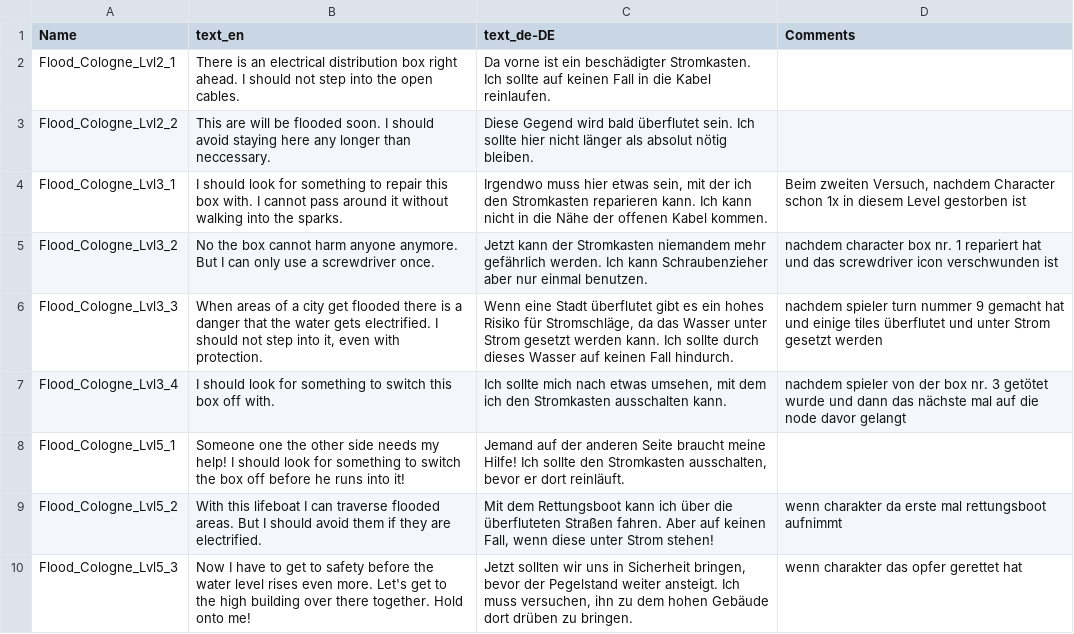
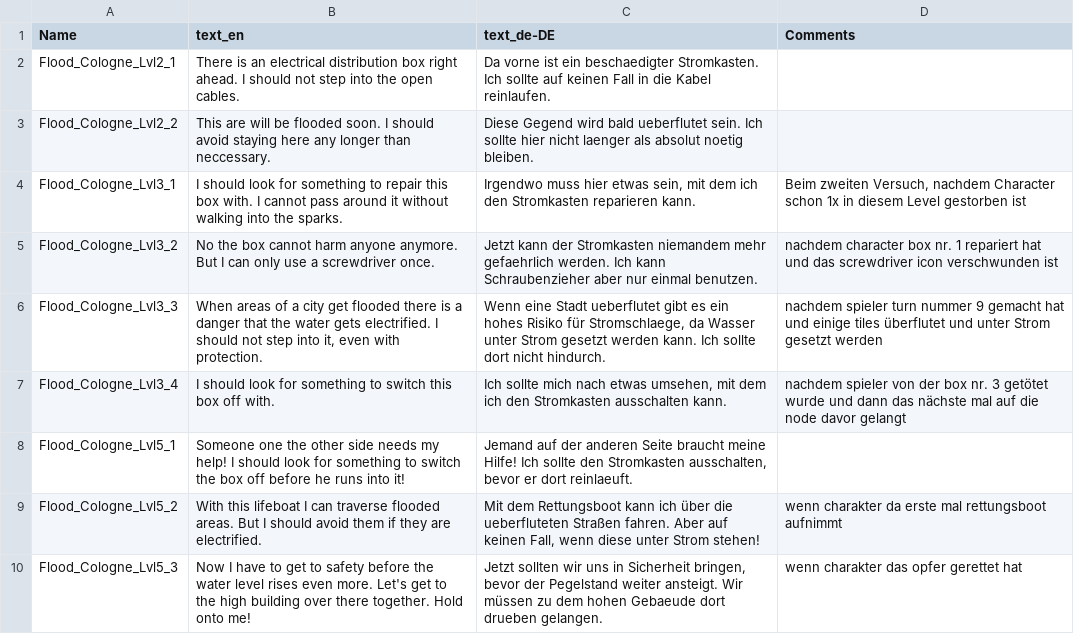
Before and after one commit to Fluxilis/ForceOfNature, a CSV file: UnrealProj/ForceOfNature/Content/Gameplay/Data/DisasterLevels/characterBlurbs.csv, drawn as a sheet.

Commit message:
-implement some character blurbs

```diff
--- a/UnrealProj/ForceOfNature/Content/Gameplay/Data/DisasterLevels/characterBlurbs.csv
+++ b/UnrealProj/ForceOfNature/Content/Gameplay/Data/DisasterLevels/characterBlurbs.csv
@@ -1,10 +1,10 @@
 Name,text_en,text_de-DE,Comments
-Flood_Cologne_Lvl2_1,There is an electrical distribution box right ahead. I should not step into the open cables. ,Da vorne ist ein beschädigter Stromkasten. Ich sollte auf keinen Fall in die Kabel reinlaufen.,
-Flood_Cologne_Lvl2_2,This are will be flooded soon. I should avoid staying here any longer than neccessary.,Diese Gegend wird bald überflutet sein. Ich sollte hier nicht länger als absolut nötig bleiben.,
-Flood_Cologne_Lvl3_1,I should look for something to repair this box with. I cannot pass around it without walking into the sparks.,"Irgendwo muss hier etwas sein, mit der ich den Stromkasten reparieren kann. Ich kann nicht in die Nähe der offenen Kabel kommen.","Beim zweiten Versuch, nachdem Character schon 1x in diesem Level gestorben ist"
-Flood_Cologne_Lvl3_2,No the box cannot harm anyone anymore. But I can only use a screwdriver once. ,Jetzt kann der Stromkasten niemandem mehr gefährlich werden. Ich kann Schraubenzieher aber nur einmal benutzen.,nachdem character box nr. 1 repariert hat und das screwdriver icon verschwunden ist
-Flood_Cologne_Lvl3_3,"When areas of a city get flooded there is a danger that the water gets electrified. I should not step into it, even with protection.","Wenn eine Stadt überflutet gibt es ein hohes Risiko für Stromschläge, da das Wasser unter Strom gesetzt werden kann. Ich sollte durch dieses Wasser auf keinen Fall hindurch.",nachdem spieler turn nummer 9 gemacht hat und einige tiles überflutet und unter Strom gesetzt werden
+Flood_Cologne_Lvl2_1,There is an electrical distribution box right ahead. I should not step into the open cables. ,Da vorne ist ein beschaedigter Stromkasten. Ich sollte auf keinen Fall in die Kabel reinlaufen.,
+Flood_Cologne_Lvl2_2,This are will be flooded soon. I should avoid staying here any longer than neccessary.,Diese Gegend wird bald ueberflutet sein. Ich sollte hier nicht laenger als absolut noetig bleiben.,
+Flood_Cologne_Lvl3_1,I should look for something to repair this box with. I cannot pass around it without walking into the sparks.,"Irgendwo muss hier etwas sein, mit dem ich den Stromkasten reparieren kann.","Beim zweiten Versuch, nachdem Character schon 1x in diesem Level gestorben ist"
+Flood_Cologne_Lvl3_2,No the box cannot harm anyone anymore. But I can only use a screwdriver once. ,Jetzt kann der Stromkasten niemandem mehr gefaehrlich werden. Ich kann Schraubenzieher aber nur einmal benutzen.,nachdem character box nr. 1 repariert hat und das screwdriver icon verschwunden ist
+Flood_Cologne_Lvl3_3,"When areas of a city get flooded there is a danger that the water gets electrified. I should not step into it, even with protection.","Wenn eine Stadt ueberflutet gibt es ein hohes Risiko für Stromschlaege, da Wasser unter Strom gesetzt werden kann. Ich sollte dort nicht hindurch.",nachdem spieler turn nummer 9 gemacht hat und einige tiles überflutet und unter Strom gesetzt werden
 Flood_Cologne_Lvl3_4,I should look for something to switch this box off with.,"Ich sollte mich nach etwas umsehen, mit dem ich den Stromkasten ausschalten kann.",nachdem spieler von der box nr. 3 getötet wurde und dann das nächste mal auf die node davor gelangt
-Flood_Cologne_Lvl5_1,Someone one the other side needs my help! I should look for something to switch the box off before he runs into it!,"Jemand auf der anderen Seite braucht meine Hilfe! Ich sollte den Stromkasten ausschalten, bevor er dort reinläuft. ",
-Flood_Cologne_Lvl5_2,With this lifeboat I can traverse flooded areas. But I should avoid them if they are electrified.,"Mit dem Rettungsboot kann ich über die überfluteten Straßen fahren. Aber auf keinen Fall, wenn diese unter Strom stehen!",wenn charakter da erste mal rettungsboot aufnimmt
-Flood_Cologne_Lvl5_3,Now I have to get to safety before the water level rises even more. Let's get to the high building over there together. Hold onto me!,"Jetzt sollten wir uns in Sicherheit bringen, bevor der Pegelstand weiter ansteigt. Ich muss versuchen, ihn  zu dem hohen Gebäude dort drüben zu bringen.",wenn charakter das opfer gerettet hat
+Flood_Cologne_Lvl5_1,Someone one the other side needs my help! I should look for something to switch the box off before he runs into it!,"Jemand auf der anderen Seite braucht meine Hilfe! Ich sollte den Stromkasten ausschalten, bevor er dort reinlaeuft. ",
+Flood_Cologne_Lvl5_2,With this lifeboat I can traverse flooded areas. But I should avoid them if they are electrified.,"Mit dem Rettungsboot kann ich über die ueberfluteten Straßen fahren. Aber auf keinen Fall, wenn diese unter Strom stehen!",wenn charakter da erste mal rettungsboot aufnimmt
+Flood_Cologne_Lvl5_3,Now I have to get to safety before the water level rises even more. Let's get to the high building over there together. Hold onto me!,"Jetzt sollten wir uns in Sicherheit bringen, bevor der Pegelstand weiter ansteigt. Wir müssen zu dem hohen Gebaeude dort drueben gelangen.",wenn charakter das opfer gerettet hat
```
Also changed, not shown: 4 other files.
